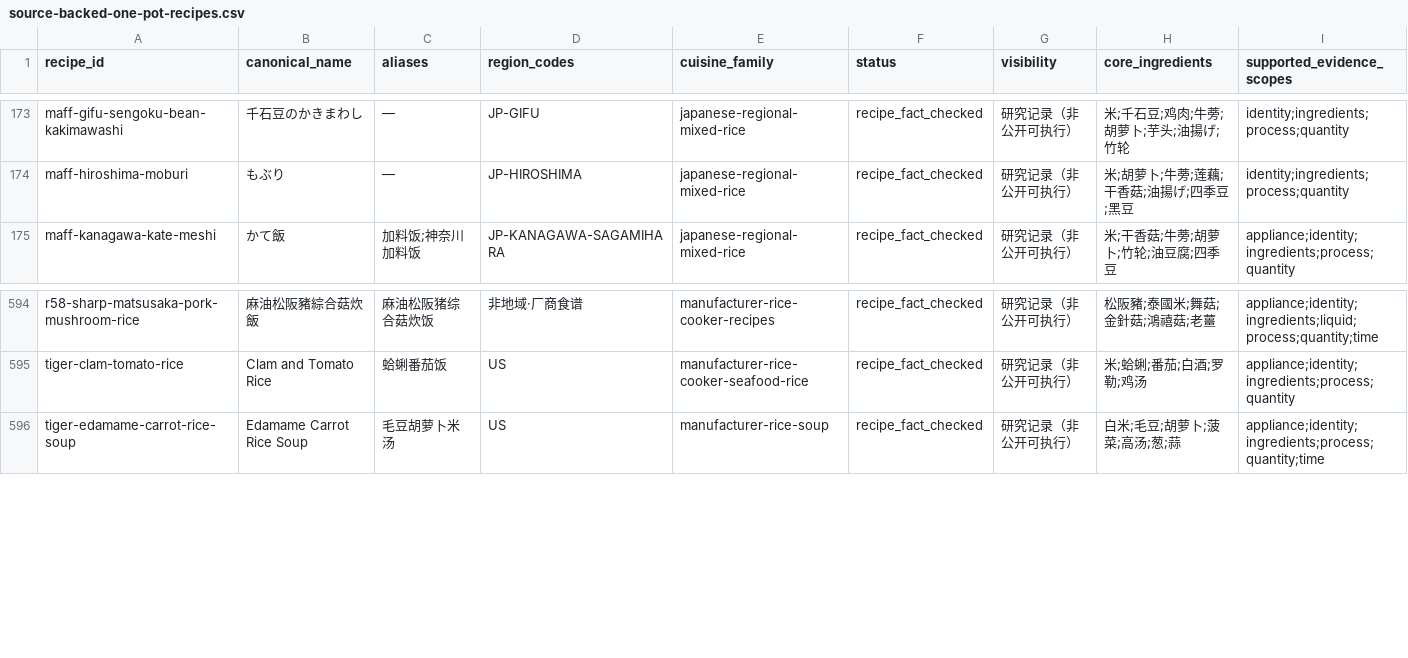
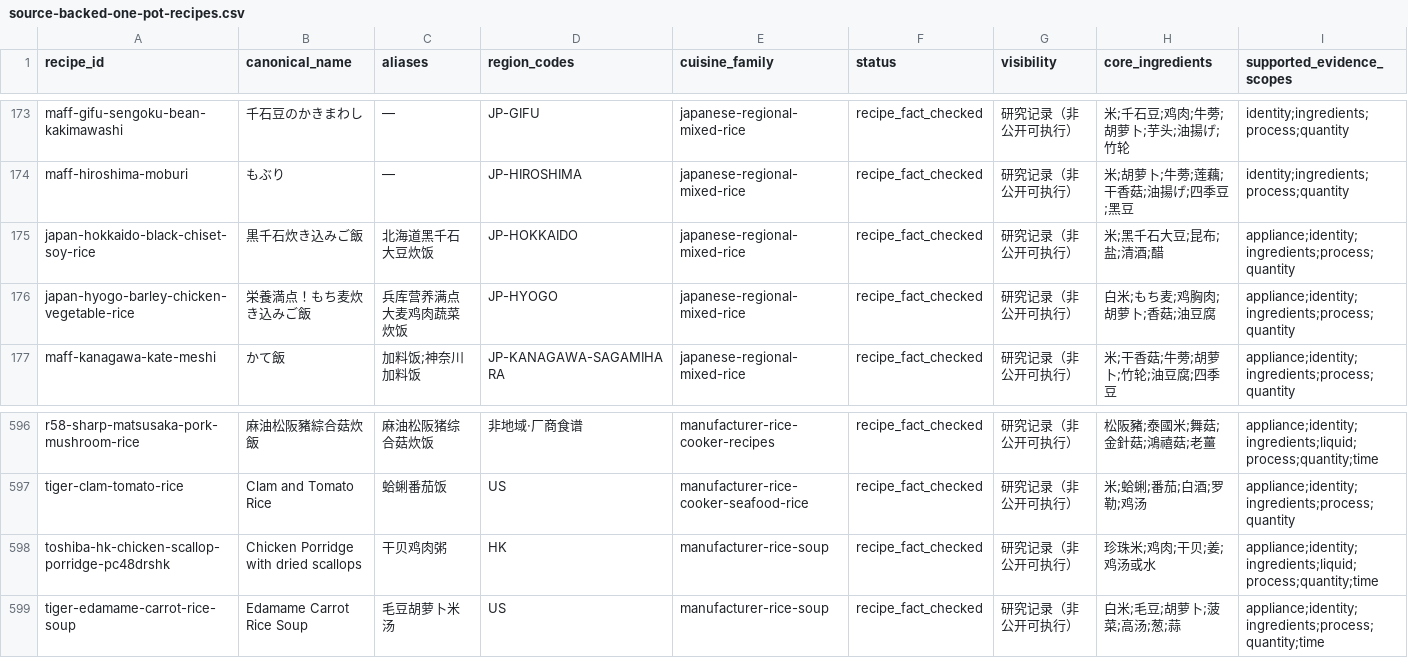
Before and after one commit to liuyuxin01210725-debug/yiguochu, a CSV file: docs/source-backed-one-pot-recipes.csv, drawn as a sheet; only a part is shown, gaps mark what is left out; rows hold the shown columns only; the diff names each change by its address in the sheet, - before the commit and + after, or states it on an @@ line.

Commit message:
docs: record source-backed one-pot batch r93

```diff
--- a/docs/source-backed-one-pot-recipes.csv
+++ b/docs/source-backed-one-pot-recipes.csv
+row 175: japan-hokkaido-black-chiset-soy-rice | 黒千石炊き込みご飯 | 北海道黑千石大豆炊饭 | JP-HOKKAIDO | japanese-regional-mixed-rice | recipe_fact_checked | 研究记录（非公开可执行） | 米;黑千石大豆;昆布;盐;清酒;醋 | appliance;identity;ingredients;process;quantity
+row 176: japan-hyogo-barley-chicken-vegetable-rice | 栄養満点！もち麦炊き込みご飯 | 兵库营养满点大麦鸡肉蔬菜炊饭 | JP-HYOGO | japanese-regional-mixed-rice | recipe_fact_checked | 研究记录（非公开可执行） | 白米;もち麦;鸡胸肉;胡萝卜;香菇;油豆腐 | appliance;identity;ingredients;process;quantity
+row 598: toshiba-hk-chicken-scallop-porridge-pc48drshk | Chicken Porridge with dried scallops | 干贝鸡肉粥 | HK | manufacturer-rice-soup | recipe_fact_checked | 研究记录（非公开可执行） | 珍珠米;鸡肉;干贝;姜;鸡汤或水 | appliance;identity;ingredients;liquid;process;quantity;time
```
Also changed, not shown: 4 other files.
